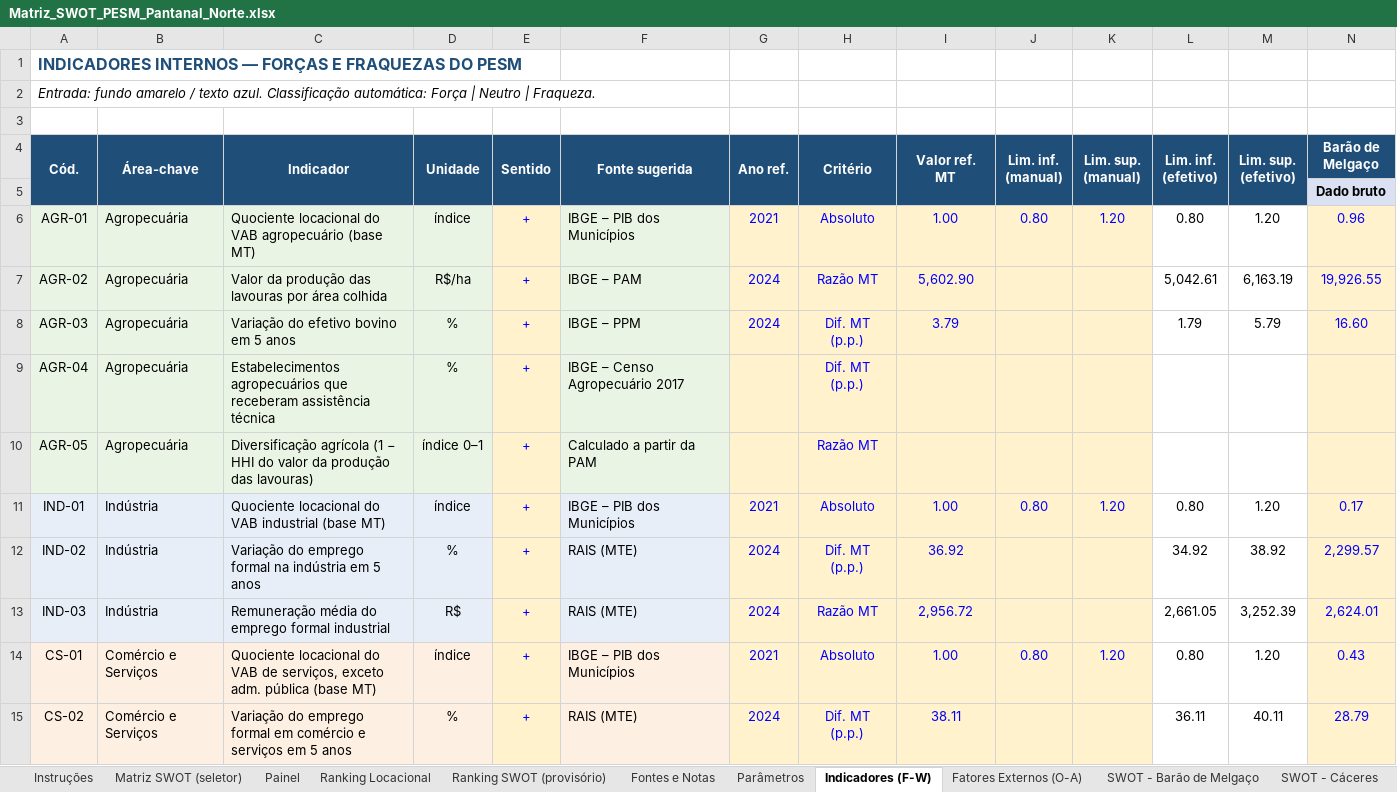
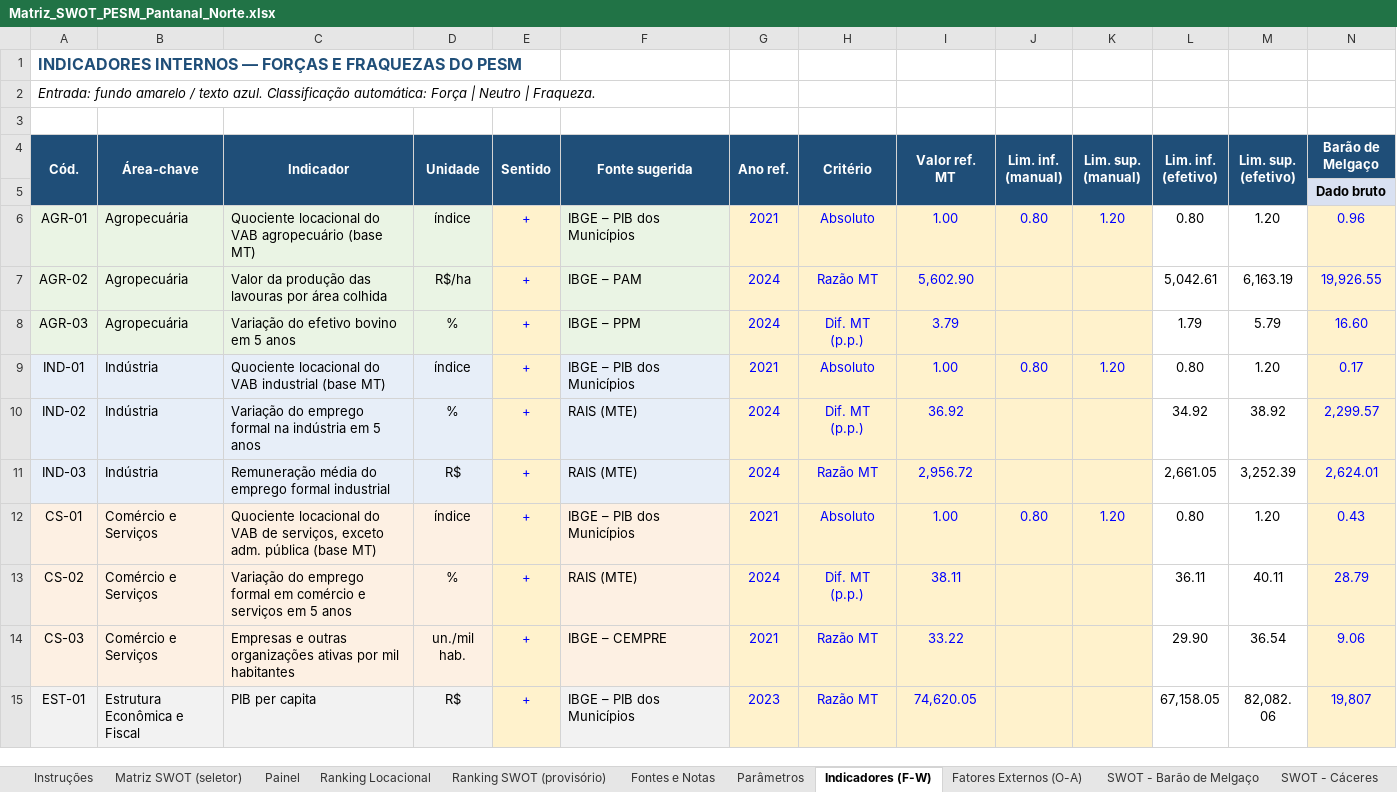
Before and after one commit to cleitonfranco74/zero_claude, an Excel workbook: pesm-pantanal-norte/dados/Matriz_SWOT_PESM_Pantanal_Norte.xlsx, sheet Indicadores (F-W), drawn as a sheet; only a part is shown; the shorter side is filled out with more unchanged rows; values as stored, in another font and other column widths than the file's, no borders; conditional formats not drawn; rows hold the shown columns only; the diff names each change by its address in the sheet, - before the commit and + after, or states it on an @@ line.

```diff
--- a/pesm-pantanal-norte/dados/Matriz_SWOT_PESM_Pantanal_Norte.xlsx (sheet Indicadores (F-W))
+++ b/pesm-pantanal-norte/dados/Matriz_SWOT_PESM_Pantanal_Norte.xlsx (sheet Indicadores (F-W))
-row 9: AGR-04 | Agropecuária | Estabelecimentos agropecuários que receberam assistência técnica | % | + | IBGE – Censo Agropecuário 2017 |  | Dif. MT (p.p.)
-row 10: AGR-05 | Agropecuária | Diversificação agrícola (1 − HHI do valor da produção das lavouras) | índice 0–1 | + | Calculado a partir da PAM |  | Razão MT
```
Also changed, not shown: sheet Ranking SWOT (provisório), sheet Painel, sheet Fontes e Notas, sheet Matriz SWOT (seletor), sheet SWOT - Mirassol D'Oeste, sheet SWOT - Rondonópolis, 11 more sheets, formulas that keep their value, hidden cells, 2 other files.
